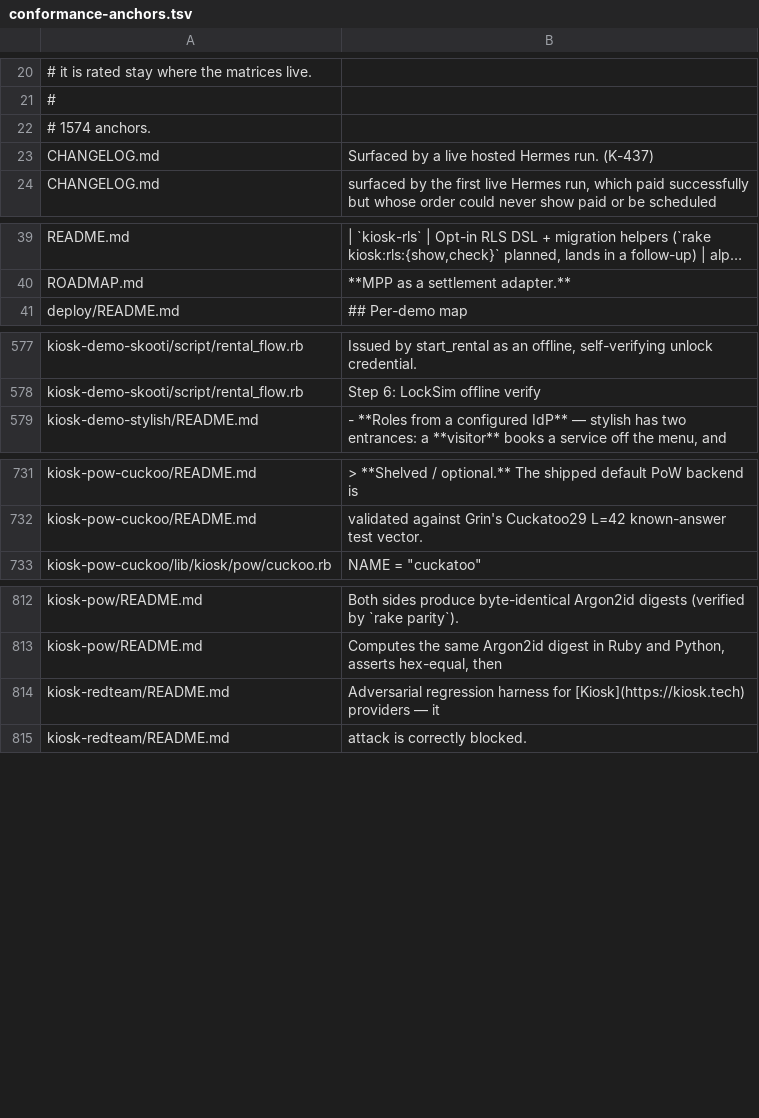
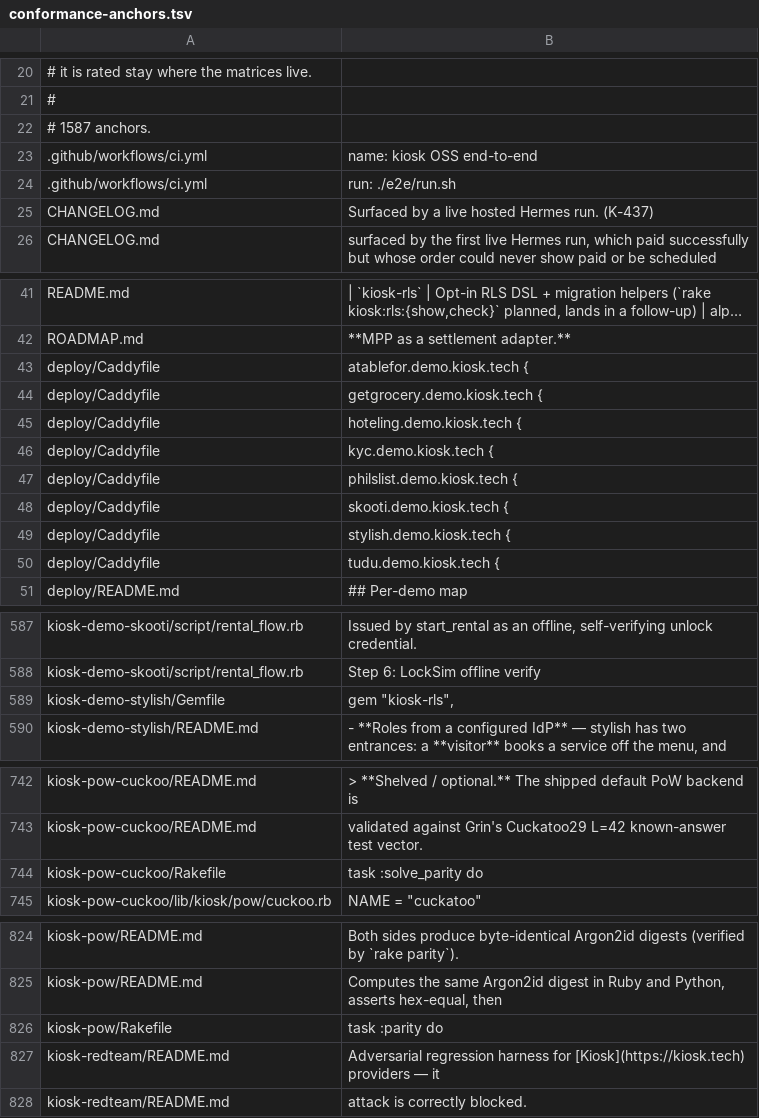
Before and after one commit to kiosk-hq/kiosk, a TSV file: spec/conformance-anchors.tsv, drawn as a sheet; only a part is shown, gaps mark what is left out; long unchanged cells end in …; the diff names each change by its address in the sheet, - before the commit and + after, or states it on an @@ line.

```diff
--- a/spec/conformance-anchors.tsv
+++ b/spec/conformance-anchors.tsv
-A22: # 1574 anchors.
+A22: # 1587 anchors.
+row 23: .github/workflows/ci.yml | name: kiosk OSS end-to-end
+row 24: .github/workflows/ci.yml | run: ./e2e/run.sh
+row 43: deploy/Caddyfile | atablefor.demo.kiosk.tech {
+row 44: deploy/Caddyfile | getgrocery.demo.kiosk.tech {
+row 45: deploy/Caddyfile | hoteling.demo.kiosk.tech {
+row 46: deploy/Caddyfile | kyc.demo.kiosk.tech {
+row 47: deploy/Caddyfile | philslist.demo.kiosk.tech {
+row 48: deploy/Caddyfile | skooti.demo.kiosk.tech {
+row 49: deploy/Caddyfile | stylish.demo.kiosk.tech {
+row 50: deploy/Caddyfile | tudu.demo.kiosk.tech {
+row 589: kiosk-demo-stylish/Gemfile | gem "kiosk-rls",
+row 744: kiosk-pow-cuckoo/Rakefile | task :solve_parity do
+row 826: kiosk-pow/Rakefile | task :parity do
```
